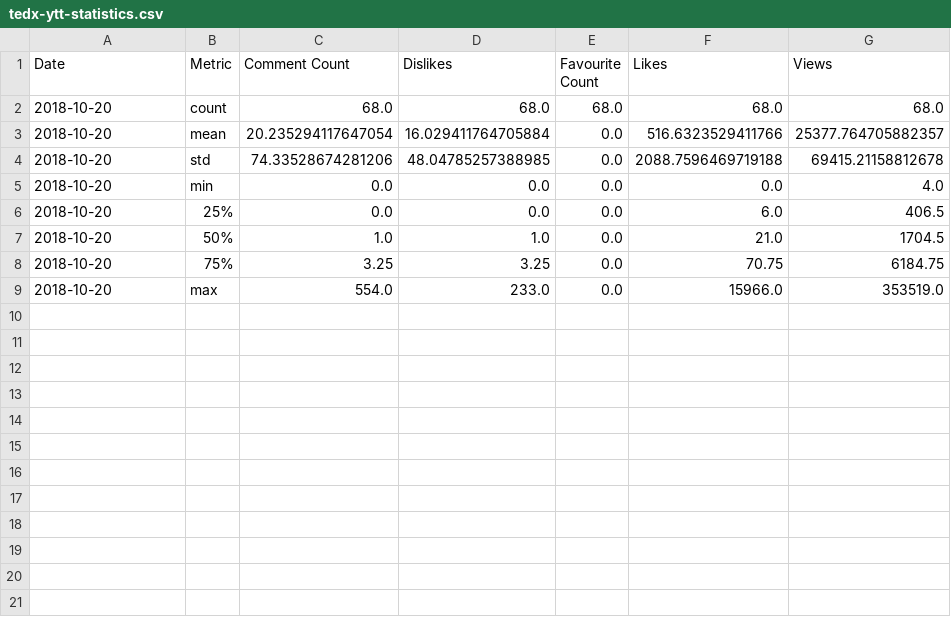
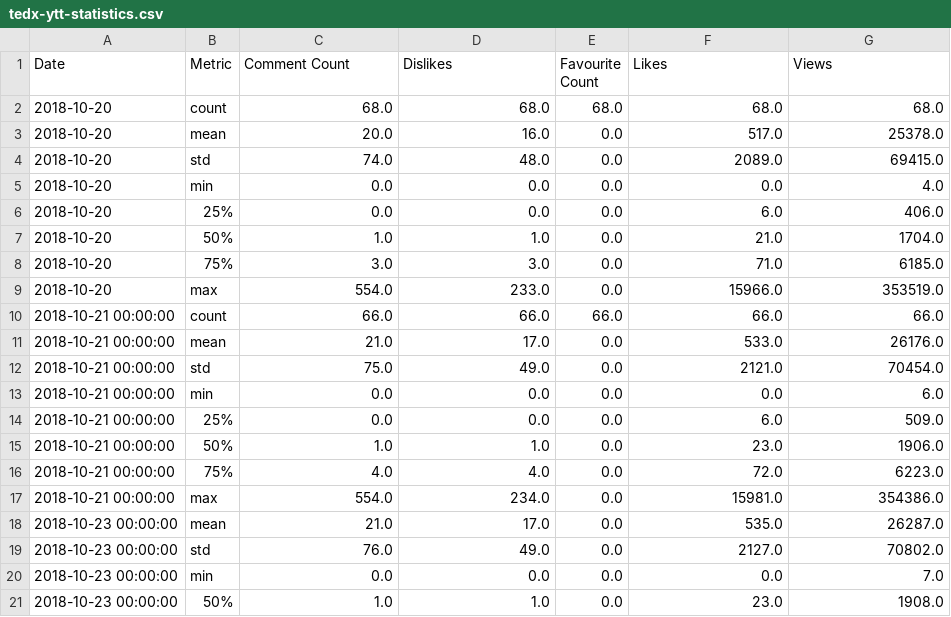
Before and after one commit to TEDxTUM/TEDx-YTT, a CSV file: tedx-ytt-statistics.csv, drawn as a sheet; only a part is shown; the diff covers the shown part only.

```diff
--- a/tedx-ytt-statistics.csv
+++ b/tedx-ytt-statistics.csv
@@ -2,8 +2,20 @@ Date;Metric;Comment Count;Dislikes;Favourite Count;Likes;Views
 2018-10-20;count;68.0;68.0;68.0;68.0;68.0
-2018-10-20;mean;20.235294117647054;16.029411764705884;0.0;516.6323529411766;25377.764705882357
-2018-10-20;std;74.33528674281206;48.04785257388985;0.0;2088.7596469719188;69415.21158812678
+2018-10-20;mean;20.0;16.0;0.0;517.0;25378.0
+2018-10-20;std;74.0;48.0;0.0;2089.0;69415.0
 2018-10-20;min;0.0;0.0;0.0;0.0;4.0
-2018-10-20;25%;0.0;0.0;0.0;6.0;406.5
-2018-10-20;50%;1.0;1.0;0.0;21.0;1704.5
-2018-10-20;75%;3.25;3.25;0.0;70.75;6184.75
+2018-10-20;25%;0.0;0.0;0.0;6.0;406.0
+2018-10-20;50%;1.0;1.0;0.0;21.0;1704.0
+2018-10-20;75%;3.0;3.0;0.0;71.0;6185.0
 2018-10-20;max;554.0;233.0;0.0;15966.0;353519.0
+2018-10-21 00:00:00;count;66.0;66.0;66.0;66.0;66.0
+2018-10-21 00:00:00;mean;21.0;17.0;0.0;533.0;26176.0
+2018-10-21 00:00:00;std;75.0;49.0;0.0;2121.0;70454.0
+2018-10-21 00:00:00;min;0.0;0.0;0.0;0.0;6.0
+2018-10-21 00:00:00;25%;0.0;0.0;0.0;6.0;509.0
+2018-10-21 00:00:00;50%;1.0;1.0;0.0;23.0;1906.0
+2018-10-21 00:00:00;75%;4.0;4.0;0.0;72.0;6223.0
+2018-10-21 00:00:00;max;554.0;234.0;0.0;15981.0;354386.0
+2018-10-23 00:00:00;mean;21.0;17.0;0.0;535.0;26287.0
+2018-10-23 00:00:00;std;76.0;49.0;0.0;2127.0;70802.0
+2018-10-23 00:00:00;min;0.0;0.0;0.0;0.0;7.0
+2018-10-23 00:00:00;50%;1.0;1.0;0.0;23.0;1908.0
```
Also changed, not shown: 12 added rows elsewhere in this file, 3 other files.
